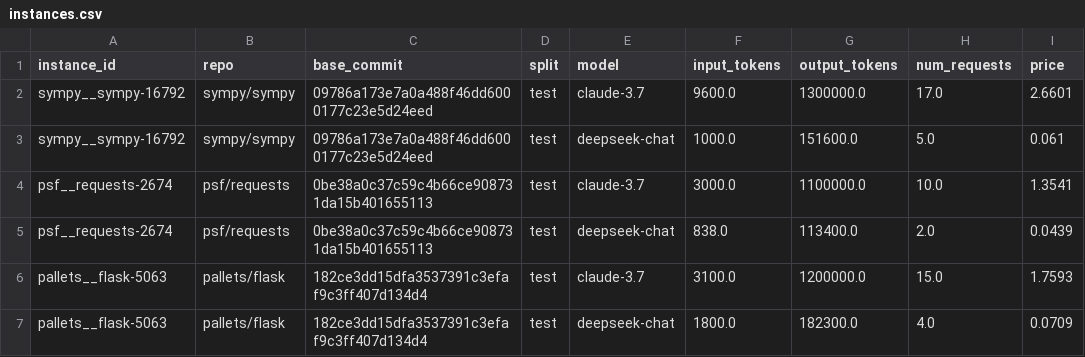
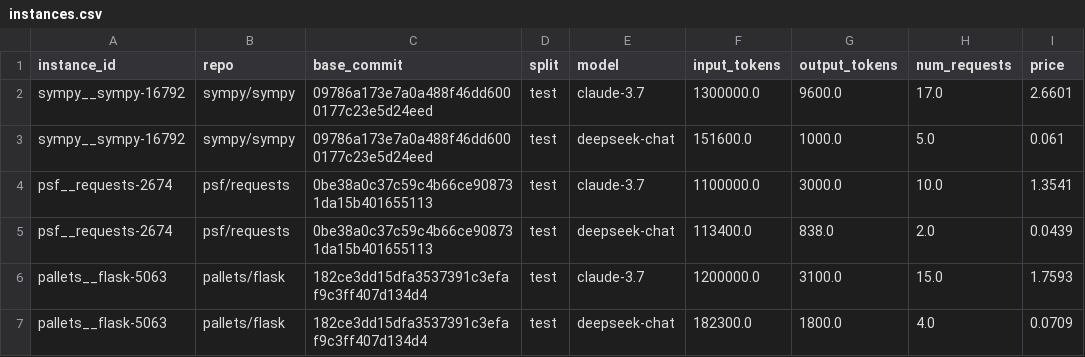
Before and after one commit to analucia-odp/tp2-mes, a CSV file: instances.csv, drawn as a sheet; only a part is shown; the diff names each change by its address in the sheet, - before the commit and + after, or states it on an @@ line.

Commit message:
Update instances.csv

```diff
--- a/instances.csv
+++ b/instances.csv
-F2 (input_tokens): 9600.0
+F2 (input_tokens): 1300000.0
-G2 (output_tokens): 1300000.0
+G2 (output_tokens): 9600.0
-F3 (input_tokens): 1000.0
+F3 (input_tokens): 151600.0
-G3 (output_tokens): 151600.0
+G3 (output_tokens): 1000.0
-F4 (input_tokens): 3000.0
+F4 (input_tokens): 1100000.0
-G4 (output_tokens): 1100000.0
+G4 (output_tokens): 3000.0
-F5 (input_tokens): 838.0
+F5 (input_tokens): 113400.0
-G5 (output_tokens): 113400.0
+G5 (output_tokens): 838.0
-F6 (input_tokens): 3100.0
+F6 (input_tokens): 1200000.0
-G6 (output_tokens): 1200000.0
+G6 (output_tokens): 3100.0
-F7 (input_tokens): 1800.0
+F7 (input_tokens): 182300.0
-G7 (output_tokens): 182300.0
+G7 (output_tokens): 1800.0
```
